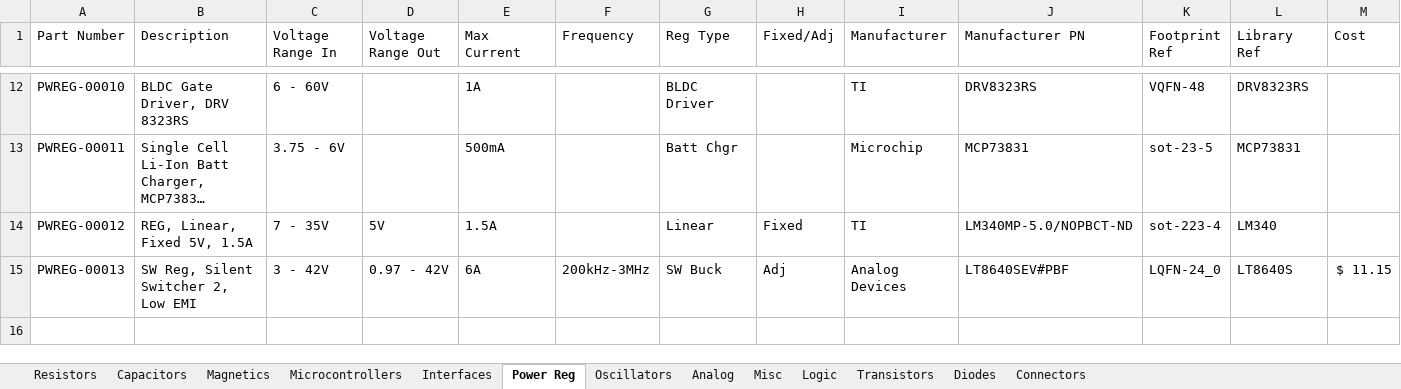
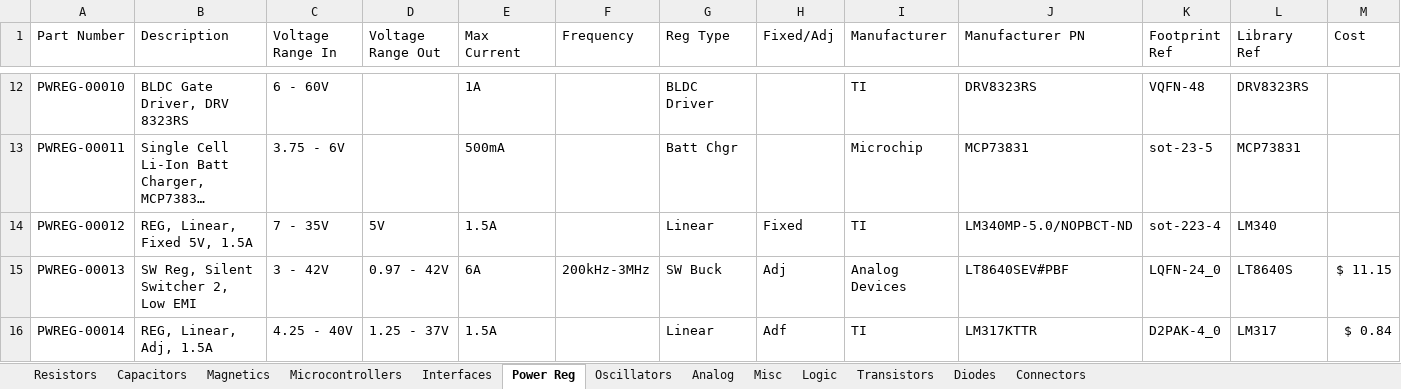
Before and after one commit to cwruRobotics/Altium_Central_Library, an Excel workbook: Library/Components/DB.xlsx, sheet Power Reg, drawn as a sheet; only a part is shown, gaps mark what is left out; long unchanged cells end in …; values as stored, in another font and other column widths than the file's, no borders; the diff names each change by its address in the sheet, - before the commit and + after, or states it on an @@ line.

Commit message:
Add TS3A5017 mux/demux and LM317 linear regulator and 4-pin D2PAK

```diff
--- a/Library/Components/DB.xlsx (sheet Power Reg)
+++ b/Library/Components/DB.xlsx (sheet Power Reg)
+row 16: PWREG-00014 | REG, Linear, Adj, 1.5A | 4.25 - 40V | 1.25 - 37V | 1.5A |  | Linear | Adf | TI | LM317KTTR | D2PAK-4_0 | LM317 | $ 0.84
```
Also changed, not shown: sheet Logic, sheet Microcontrollers, 37 other files.
